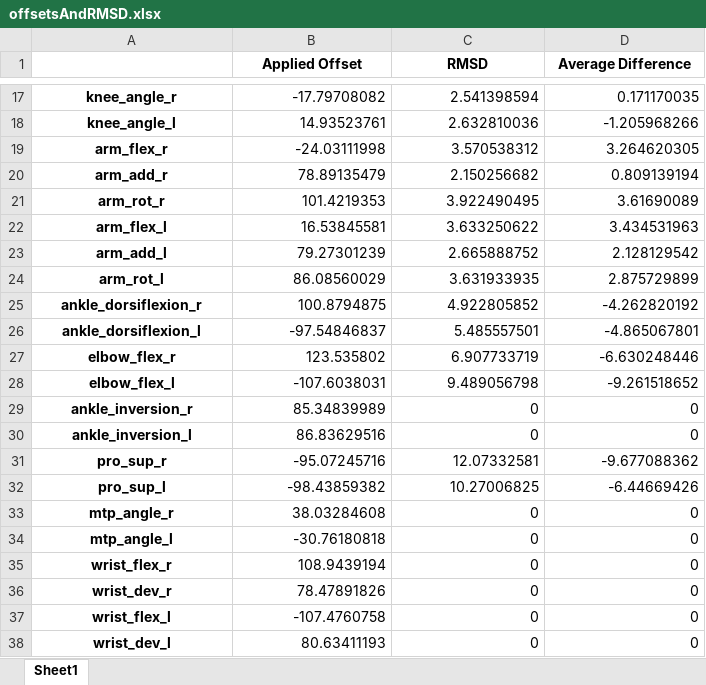
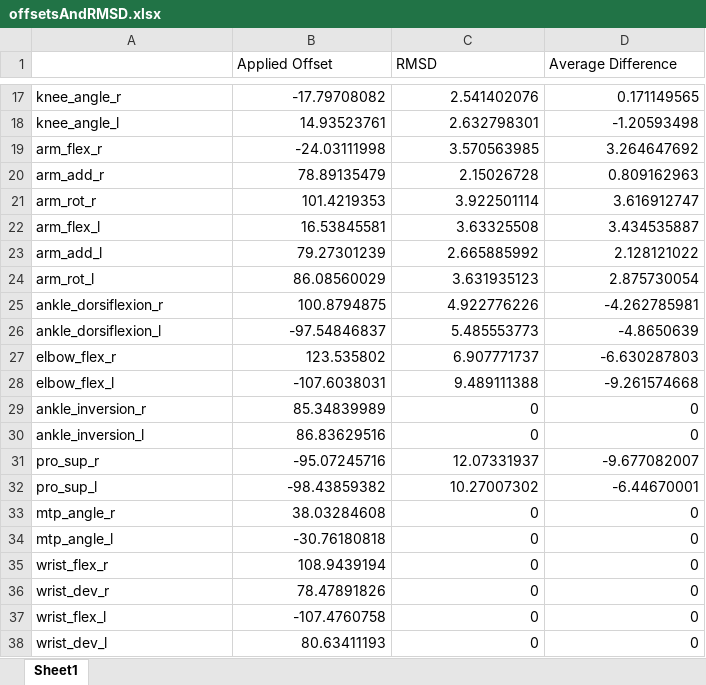
Before and after one commit to Ayham-AlAkhras/theia3d_to_osim, an Excel workbook: Output/offsetsAndRMSD.xlsx, sheet Sheet1, drawn as a sheet; only a part is shown, gaps mark what is left out; values as stored, in another font and other column widths than the file's, no borders; the diff covers the shown part only; the diff names each change by its address in the sheet, - before the commit and + after, or states it on an @@ line.

```diff
--- a/Output/offsetsAndRMSD.xlsx (sheet Sheet1)
+++ b/Output/offsetsAndRMSD.xlsx (sheet Sheet1)
@@ B1:D1 bold: on → off, alignment: center → left @@
@@ A17:A38 bold: on → off, alignment: center → left @@
-C17 (RMSD): 2.541398594
+C17 (RMSD): 2.541402076
-D17 (Average Difference): 0.171170035
+D17 (Average Difference): 0.171149565
-C18 (RMSD): 2.632810036
+C18 (RMSD): 2.632798301
-D18 (Average Difference): -1.205968266
+D18 (Average Difference): -1.20593498
-C19 (RMSD): 3.570538312
+C19 (RMSD): 3.570563985
-D19 (Average Difference): 3.264620305
+D19 (Average Difference): 3.264647692
-C20 (RMSD): 2.150256682
+C20 (RMSD): 2.15026728
-D20 (Average Difference): 0.809139194
+D20 (Average Difference): 0.809162963
-C21 (RMSD): 3.922490495
+C21 (RMSD): 3.922501114
-D21 (Average Difference): 3.61690089
+D21 (Average Difference): 3.616912747
-C22 (RMSD): 3.633250622
+C22 (RMSD): 3.63325508
-D22 (Average Difference): 3.434531963
+D22 (Average Difference): 3.434535887
-C23 (RMSD): 2.665888752
+C23 (RMSD): 2.665885992
-D23 (Average Difference): 2.128129542
+D23 (Average Difference): 2.128121022
-C24 (RMSD): 3.631933935
+C24 (RMSD): 3.631935123
-D24 (Average Difference): 2.875729899
+D24 (Average Difference): 2.875730054
-C25 (RMSD): 4.922805852
+C25 (RMSD): 4.922776226
-D25 (Average Difference): -4.262820192
+D25 (Average Difference): -4.262785981
-C26 (RMSD): 5.485557501
+C26 (RMSD): 5.485553773
-D26 (Average Difference): -4.865067801
+D26 (Average Difference): -4.8650639
-C27 (RMSD): 6.907733719
+C27 (RMSD): 6.907771737
-D27 (Average Difference): -6.630248446
+D27 (Average Difference): -6.630287803
-C28 (RMSD): 9.489056798
+C28 (RMSD): 9.489111388
-D28 (Average Difference): -9.261518652
+D28 (Average Difference): -9.261574668
-C31 (RMSD): 12.07332581
+C31 (RMSD): 12.07331937
-D31 (Average Difference): -9.677088362
+D31 (Average Difference): -9.677082007
-C32 (RMSD): 10.27006825
+C32 (RMSD): 10.27007302
-D32 (Average Difference): -6.44669426
+D32 (Average Difference): -6.44670001
```
Also changed, not shown: 30 edited cells and cell formats elsewhere in this sheet, Output/offsetsOverTime.xlsx, 10 other files.
